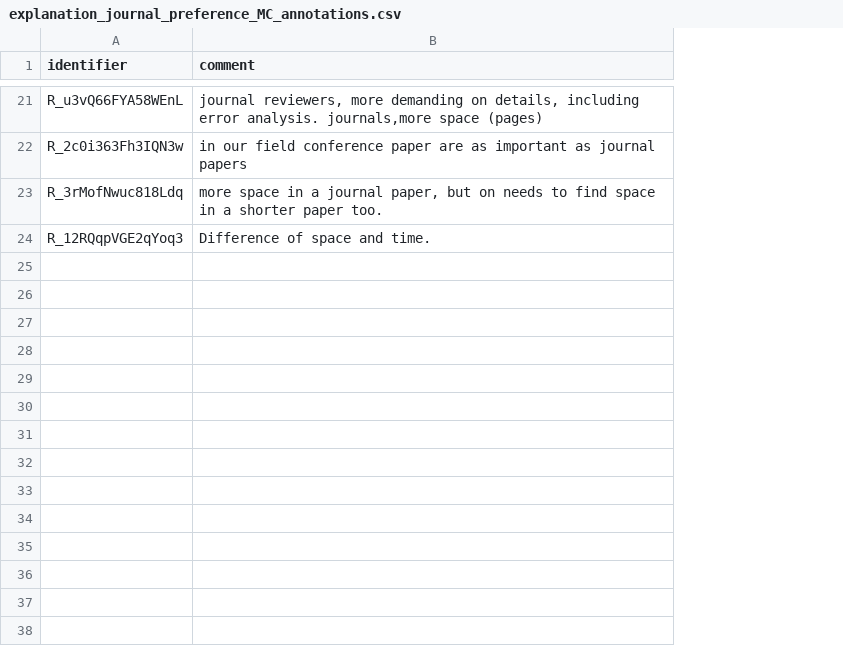
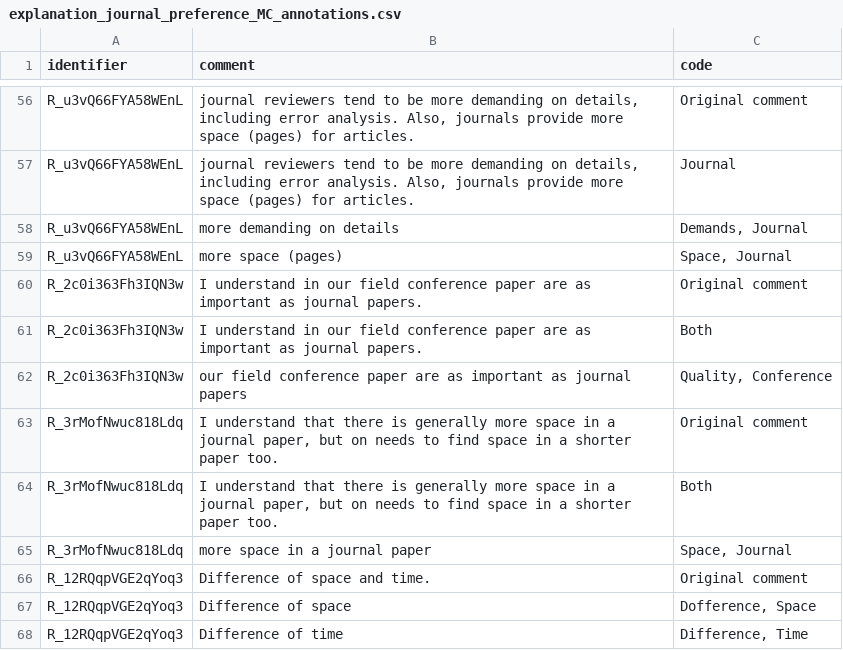
Before and after one commit to evanmiltenburg/ErrorAnalysisSurvey, a CSV file: Results/coded_texts/explanation_journal_preference_MC_annotations.csv, drawn as a sheet; only a part is shown, gaps mark what is left out; addresses are those after the commit; the diff covers the shown part only; the diff names each change by its address in the sheet, - before the commit and + after, or states it on an @@ line.

```diff
--- a/Results/coded_texts/explanation_journal_preference_MC_annotations.csv
+++ b/Results/coded_texts/explanation_journal_preference_MC_annotations.csv
+column C (code), row 56: Original comment; rows 62-63: Quality, Conference | Original comment; row 66: Original comment
-B56 (comment): journal reviewers, more demanding on details, including error analysis. journals,more space (pages)
+B56 (comment): journal reviewers tend to be more demanding on details, including error analysis. Also, journals provide more space (pages) for articles.
+row 57: R_u3vQ66FYA58WEnL | journal reviewers tend to be more demanding on details, including error analysis. Also, journals provide more space (pages) for articles. | Journal
+row 58: R_u3vQ66FYA58WEnL | more demanding on details | Demands, Journal
+row 59: R_u3vQ66FYA58WEnL | more space (pages) | Space, Journal
+row 60: R_2c0i363Fh3IQN3w | I understand in our field conference paper are as important as journal papers. | Original comment
+row 61: R_2c0i363Fh3IQN3w | I understand in our field conference paper are as important as journal papers. | Both
-B62 (comment): in our field…
+B62 (comment): our field…
-B63 (comment): more space…
+B63 (comment): I understand that there is generally more space…
+row 64: R_3rMofNwuc818Ldq | I understand that there is generally more space in a journal paper, but on needs to find space in a shorter paper too. | Both
+row 65: R_3rMofNwuc818Ldq | more space in a journal paper | Space, Journal
+row 67: R_12RQqpVGE2qYoq3 | Difference of space | Dofference, Space
+row 68: R_12RQqpVGE2qYoq3 | Difference of time | Difference, Time
```
Also changed, not shown: 35 added rows and 12 edited cells elsewhere in this file.
